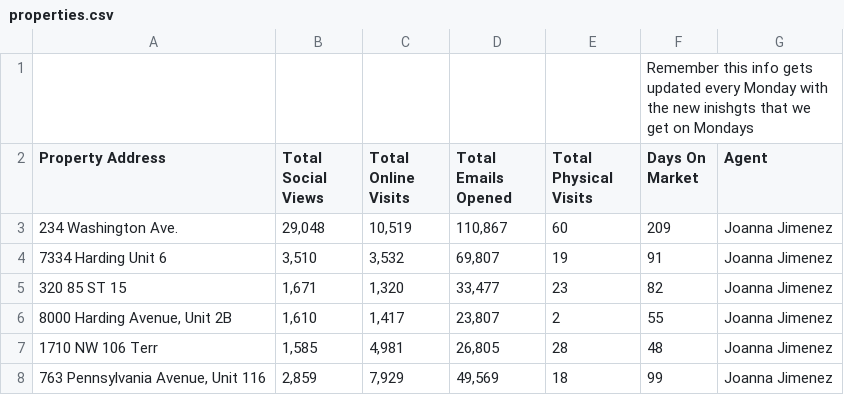
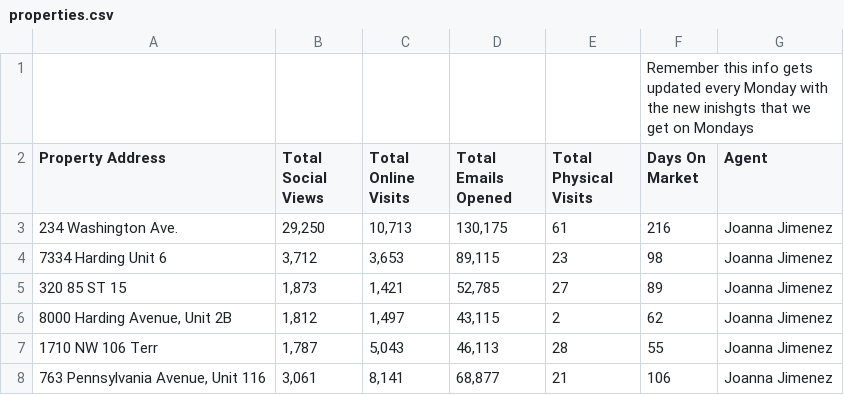
Before and after one commit to danielestrada-sudo/weekly-showing-reports, a CSV file: properties.csv, drawn as a sheet; only a part is shown; the diff covers the shown part only.

Commit message:
Update properties.csv with new cumulative totals

```diff
--- a/properties.csv
+++ b/properties.csv
@@ -2,7 +2,7 @@
 Property Address,Total Social Views,Total Online Visits,Total Emails Opened,Total Physical Visits,Days On Market,Agent
-234 Washington Ave.,"29,048","10,519","110,867",60,209,Joanna Jimenez
-7334 Harding Unit 6,"3,510","3,532","69,807",19,91,Joanna Jimenez
-320 85 ST 15       ,"1,671","1,320","33,477",23,82,Joanna Jimenez
-"8000 Harding Avenue, Unit 2B","1,610","1,417","23,807",2,55,Joanna Jimenez
-1710 NW 106 Terr,"1,585","4,981","26,805",28,48,Joanna Jimenez
-"763 Pennsylvania Avenue, Unit 116","2,859","7,929","49,569",18,99,Joanna Jimenez
+234 Washington Ave.,"29,250","10,713","130,175",61,216,Joanna Jimenez
+7334 Harding Unit 6,"3,712","3,653","89,115",23,98,Joanna Jimenez
+320 85 ST 15       ,"1,873","1,421","52,785",27,89,Joanna Jimenez
+"8000 Harding Avenue, Unit 2B","1,812","1,497","43,115",2,62,Joanna Jimenez
+1710 NW 106 Terr,"1,787","5,043","46,113",28,55,Joanna Jimenez
+"763 Pennsylvania Avenue, Unit 116","3,061","8,141","68,877",21,106,Joanna Jimenez
```
Also changed, not shown: 1 added row and 15 edited cells elsewhere in this file.
